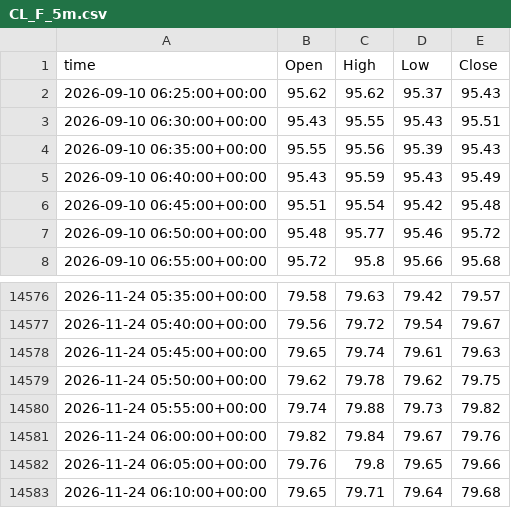
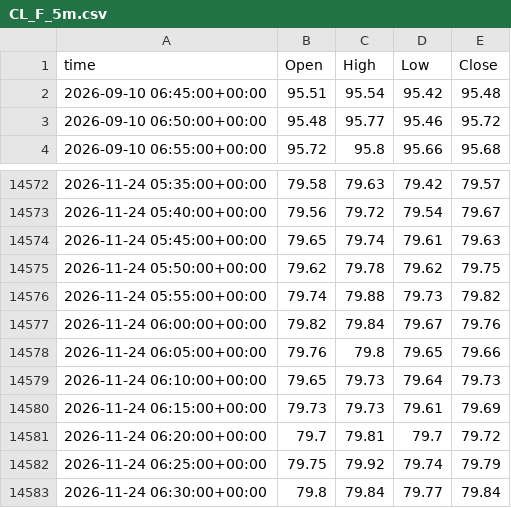
Before and after one commit to viruop/paper-arena, a CSV file: data/market/intraday/CL_F_5m.csv, drawn as a sheet; only a part is shown, gaps mark what is left out.

```diff
--- a/data/market/intraday/CL_F_5m.csv
+++ b/data/market/intraday/CL_F_5m.csv
@@ -1,6 +1,2 @@
 time,Open,High,Low,Close
-2026-09-10 06:25:00+00:00,95.62,95.62,95.37,95.43
-2026-09-10 06:30:00+00:00,95.43,95.55,95.43,95.51
-2026-09-10 06:35:00+00:00,95.55,95.56,95.39,95.43
-2026-09-10 06:40:00+00:00,95.43,95.59,95.43,95.49
 2026-09-10 06:45:00+00:00,95.51,95.54,95.42,95.48
@@ -14582,2 +14578,6 @@ time,Open,High,Low,Close
 2026-11-24 06:05:00+00:00,79.76,79.8,79.65,79.66
-2026-11-24 06:10:00+00:00,79.65,79.71,79.64,79.68
+2026-11-24 06:10:00+00:00,79.65,79.73,79.64,79.73
+2026-11-24 06:15:00+00:00,79.73,79.73,79.61,79.69
+2026-11-24 06:20:00+00:00,79.7,79.81,79.7,79.72
+2026-11-24 06:25:00+00:00,79.75,79.92,79.74,79.79
+2026-11-24 06:30:00+00:00,79.8,79.84,79.77,79.84
```
Also changed, not shown: data/market/intraday/NSEI_5m.csv, logs/runs.csv, 2 other files.
